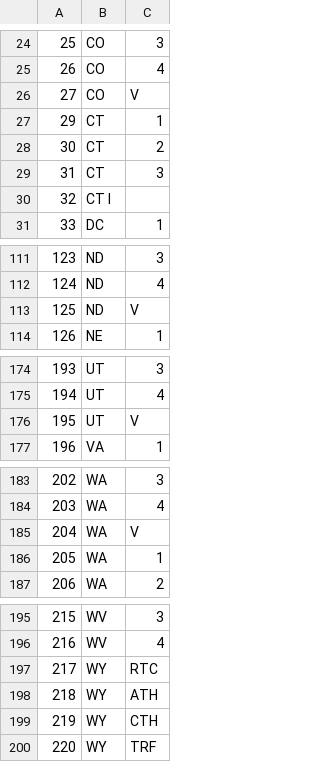
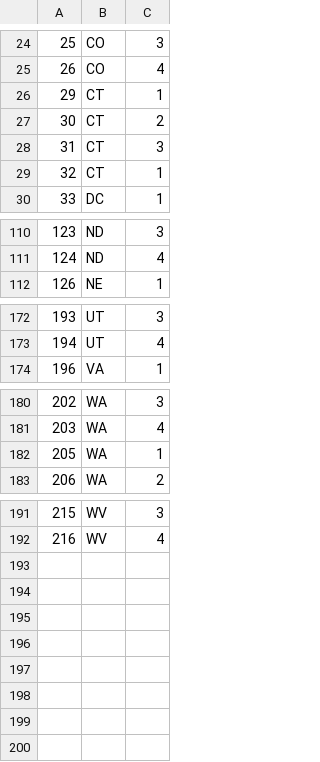
Before and after one commit to benjaminstrauss/hospital-admission-network, a CSV file: hospital_list.csv, drawn as a sheet; only a part is shown, gaps mark what is left out; the diff covers the shown part only.

```diff
--- a/hospital_list.csv
+++ b/hospital_list.csv
@@ -25,3 +25,2 @@
 26,CO,4
-27,CO,V
 29,CT,1
@@ -29,3 +28,3 @@
 31,CT,3
-32,CT I
+32,CT,1
 33,DC,1
@@ -112,3 +111,2 @@
 124,ND,4
-125,ND,V
 126,NE,1
@@ -175,3 +173,2 @@
 194,UT,4
-195,UT,V
 196,VA,1
@@ -184,3 +181,2 @@
 203,WA,4
-204,WA,V
 205,WA,1
@@ -196,5 +192 @@
 216,WV,4
-217,WY,RTC
-218,WY,ATH
-219,WY,CTH
-220,WY,TRF
```
Also changed, not shown: 4 edited cells elsewhere in this file, 1 other file.
